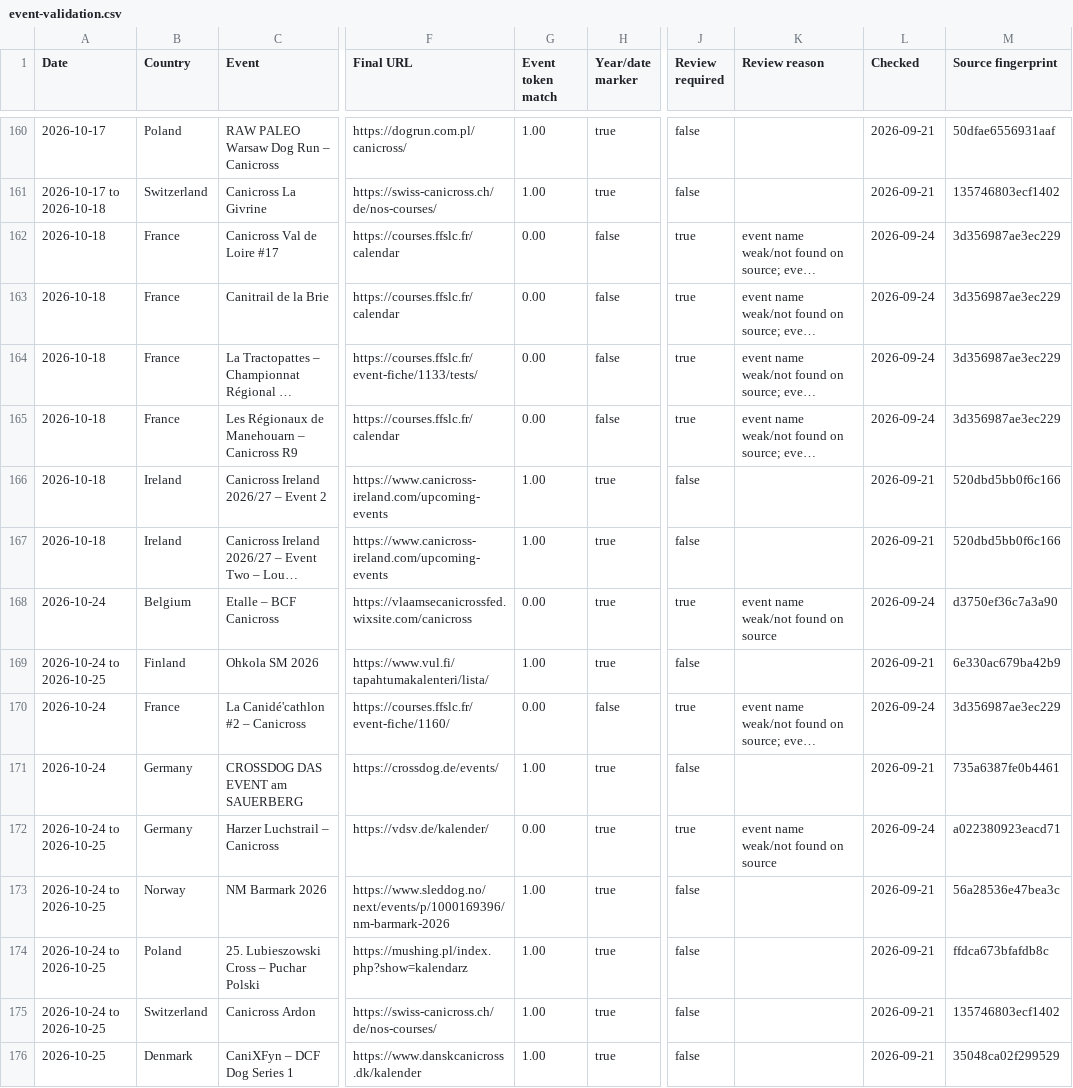
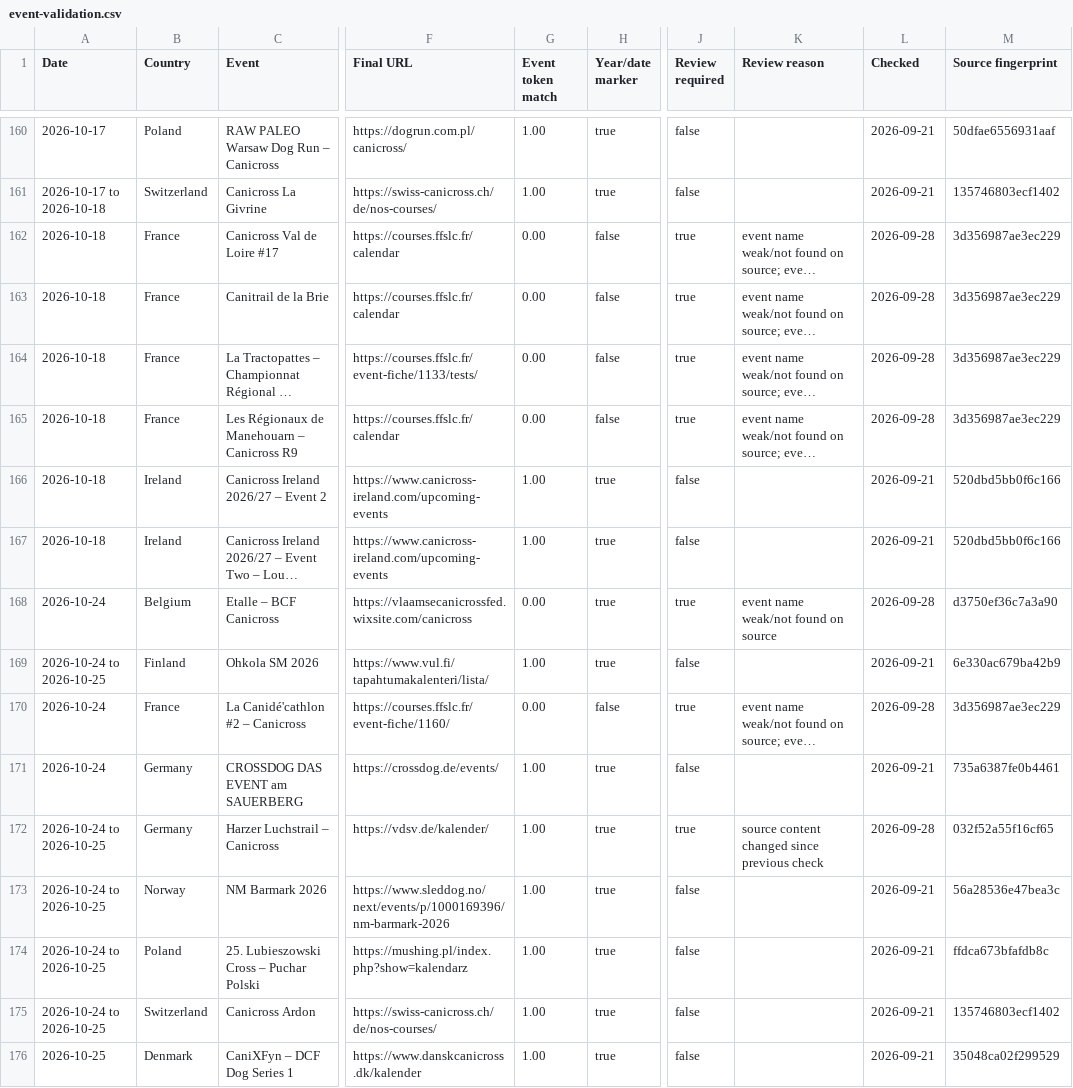
Before and after one commit to zoyored/dogs, a CSV file: data/event-validation.csv, drawn as a sheet; only a part is shown, gaps mark what is left out; long unchanged cells end in …; the diff covers the shown part only; the diff names each change by its address in the sheet, - before the commit and + after, or states it on an @@ line.

```diff
--- a/data/event-validation.csv
+++ b/data/event-validation.csv
-L162:L165 (Checked): 2026-09-24
+L162:L165 (Checked): 2026-09-28
-L168 (Checked): 2026-09-24
+L168 (Checked): 2026-09-28
-L170 (Checked): 2026-09-24
+L170 (Checked): 2026-09-28
-G172 (Event token match): 0.00
+G172 (Event token match): 1.00
-K172 (Review reason): event name weak/not found on source
+K172 (Review reason): source content changed since previous check
-L172 (Checked): 2026-09-24
+L172 (Checked): 2026-09-28
-M172 (Source fingerprint): a022380923eacd71
+M172 (Source fingerprint): 032f52a55f16cf65
```
Also changed, not shown: 142 edited cells elsewhere in this file, 1 other file.
